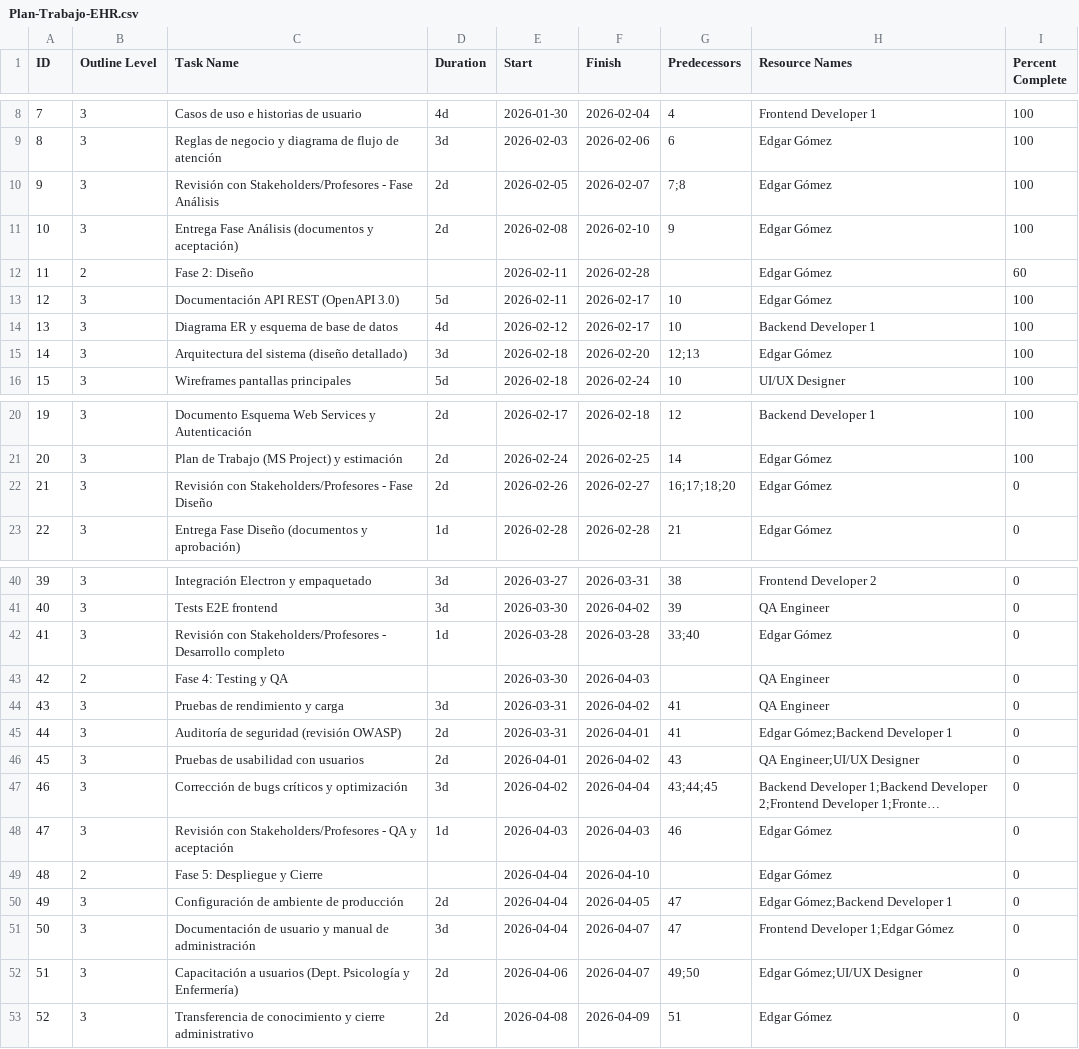
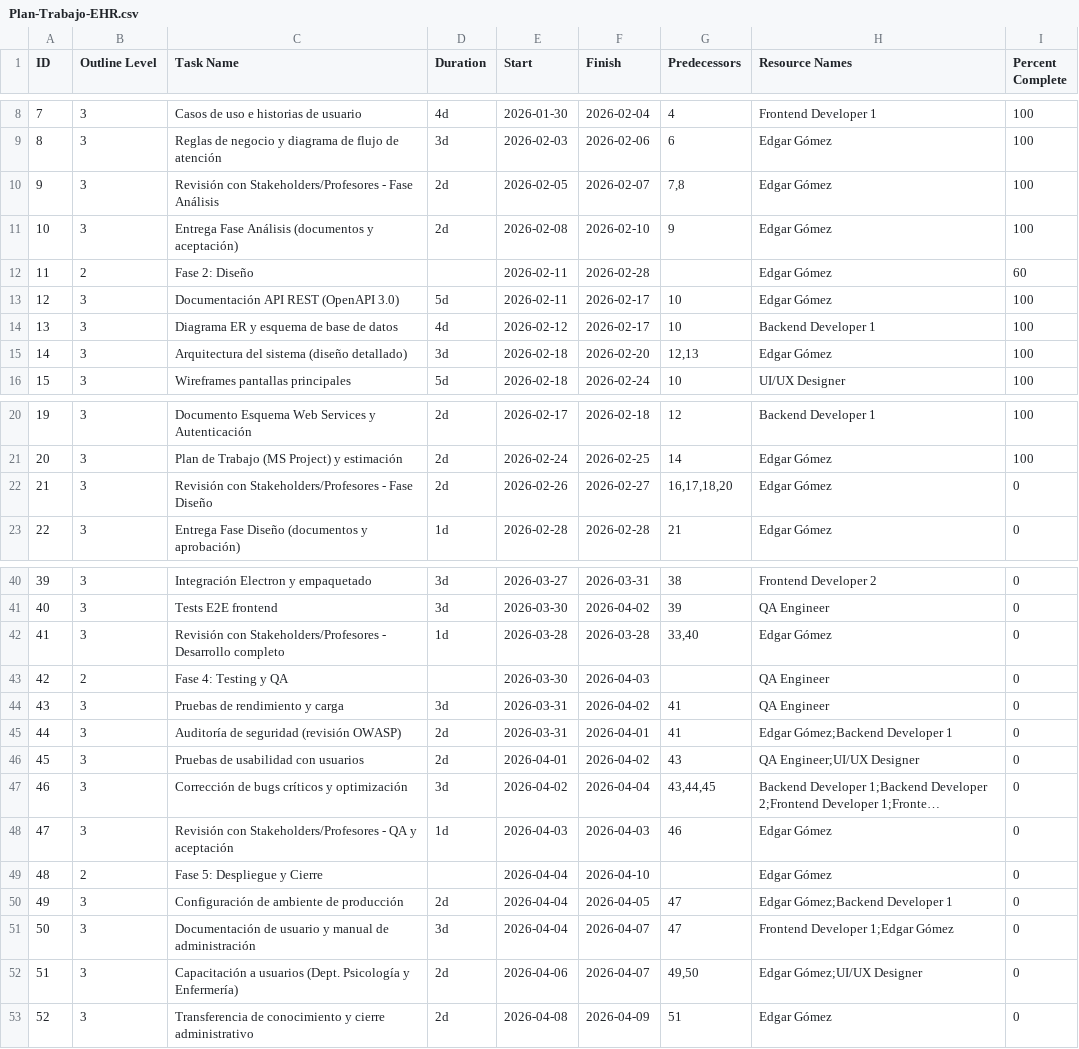
Before and after one commit to EdgarGmz/ElectronicHealthRecord, a CSV file: documents/docs/gestion-proyecto/Plan-Trabajo-EHR.csv, drawn as a sheet; only a part is shown, gaps mark what is left out; long unchanged cells end in …; the diff covers the shown part only; the diff names each change by its address in the sheet, - before the commit and + after, or states it on an @@ line.

```diff
--- a/documents/docs/gestion-proyecto/Plan-Trabajo-EHR.csv
+++ b/documents/docs/gestion-proyecto/Plan-Trabajo-EHR.csv
-G10 (Predecessors): 7;8
+G10 (Predecessors): 7,8
-G15 (Predecessors): 12;13
+G15 (Predecessors): 12,13
-G22 (Predecessors): 16;17;18;20
+G22 (Predecessors): 16,17,18,20
-G42 (Predecessors): 33;40
+G42 (Predecessors): 33,40
-G47 (Predecessors): 43;44;45
+G47 (Predecessors): 43,44,45
-G52 (Predecessors): 49;50
+G52 (Predecessors): 49,50
```
Also changed, not shown: 1 edited cell elsewhere in this file, 7 other files.
